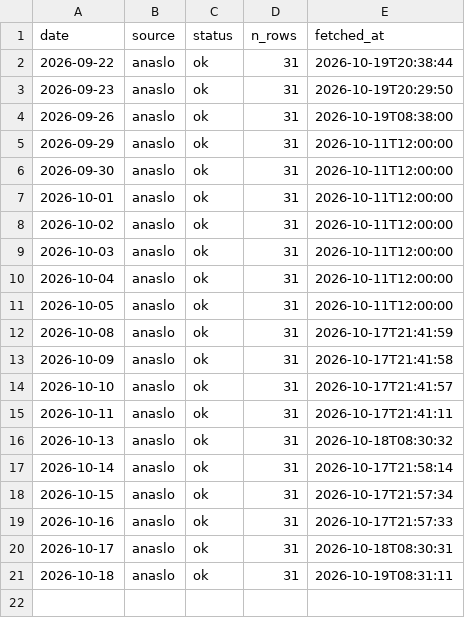
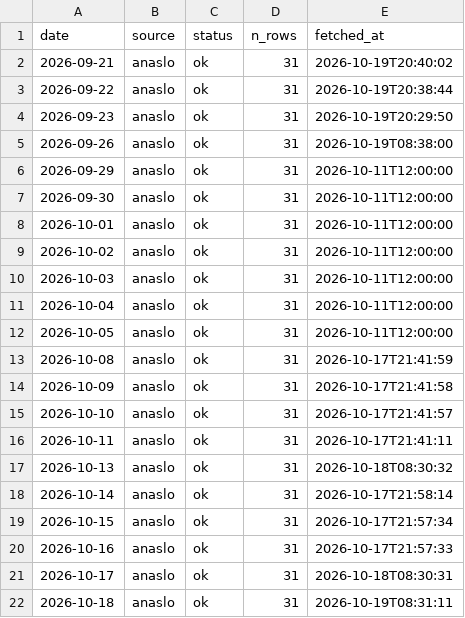
Before and after one commit to koukikoukisanosano-ai/hana-wo, a CSV file: data/fetch_log.csv, drawn as a sheet; the diff names each change by its address in the sheet, - before the commit and + after, or states it on an @@ line.

```diff
--- a/data/fetch_log.csv
+++ b/data/fetch_log.csv
+row 2: 2026-09-21 | anaslo | ok | 31 | 2026-10-19T20:40:02
```
Also changed, not shown: data/predictions/2026-10-19.csv, data/units.csv, 6 other files.
